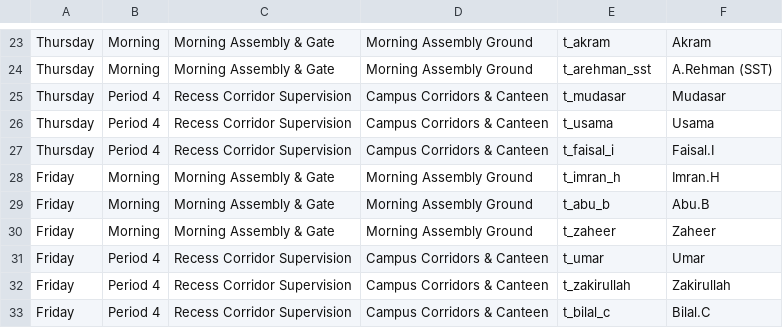
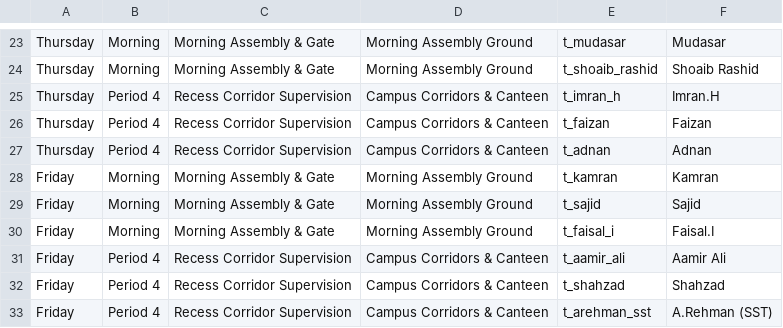
Before and after one commit to madnanaltaf/institutional-timetable-solver-v1, a CSV file: institutional_exports/Staff_Duty_Roster.csv, drawn as a sheet; only a part is shown, gaps mark what is left out; the diff covers the shown part only; the diff names each change by its address in the sheet, - before the commit and + after, or states it on an @@ line.

```diff
--- a/institutional_exports/Staff_Duty_Roster.csv
+++ b/institutional_exports/Staff_Duty_Roster.csv
-E23: t_akram
+E23: t_mudasar
-F23: Akram
+F23: Mudasar
-E24: t_arehman_sst
+E24: t_shoaib_rashid
-F24: A.Rehman (SST)
+F24: Shoaib Rashid
-E25: t_mudasar
+E25: t_imran_h
-F25: Mudasar
+F25: Imran.H
-E26: t_usama
+E26: t_faizan
-F26: Usama
+F26: Faizan
-E27: t_faisal_i
+E27: t_adnan
-F27: Faisal.I
+F27: Adnan
-E28: t_imran_h
+E28: t_kamran
-F28: Imran.H
+F28: Kamran
-E29: t_abu_b
+E29: t_sajid
-F29: Abu.B
+F29: Sajid
-E30: t_zaheer
+E30: t_faisal_i
-F30: Zaheer
+F30: Faisal.I
-E31: t_umar
+E31: t_aamir_ali
-F31: Umar
+F31: Aamir Ali
-E32: t_zakirullah
+E32: t_shahzad
-F32: Zakirullah
+F32: Shahzad
-E33: t_bilal_c
+E33: t_arehman_sst
-F33: Bilal.C
+F33: A.Rehman (SST)
```
Also changed, not shown: 3 added rows, 3 removed rows and 26 edited cells elsewhere in this file, institutional_exports/Master_Timetable.csv, 15 other files.
